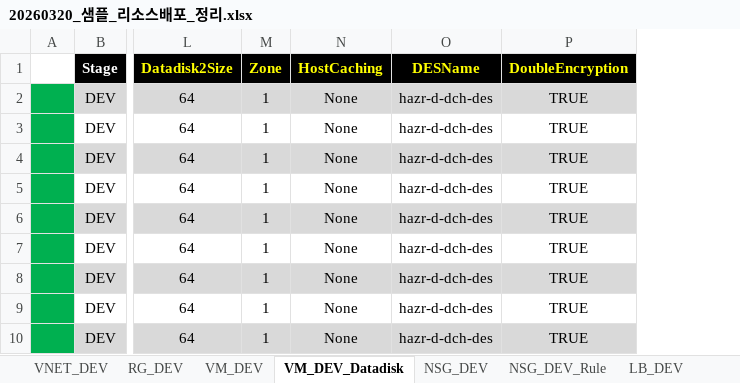
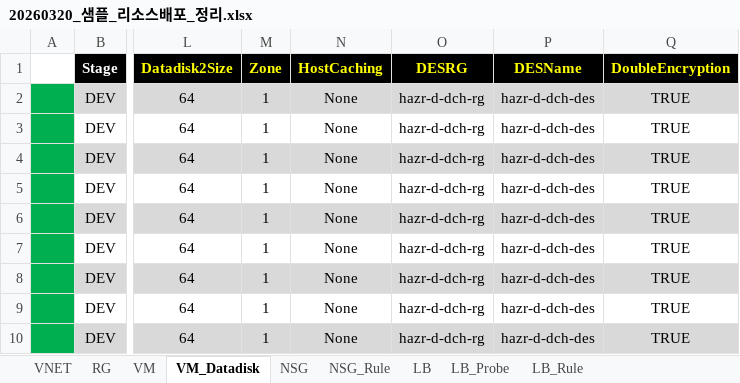
Before and after one commit to skpaek-git/hgi_resourceDeploy, an Excel workbook: 서버정보/20260320_샘플_리소스배포_정리.xlsx, sheet VM_Datadisk, drawn as a sheet; only a part is shown, gaps mark what is left out; values as stored, in another font and other column widths than the file's, no borders; the diff names each change by its address in the sheet, - before the commit and + after, or states it on an @@ line.

```diff
--- a/서버정보/20260320_샘플_리소스배포_정리.xlsx (sheet VM_Datadisk)
+++ b/서버정보/20260320_샘플_리소스배포_정리.xlsx (sheet VM_Datadisk)
-sheet tab: VNET_DEV
+sheet tab: VNET
-sheet tab: RG_DEV
+sheet tab: RG
-sheet tab: VM_DEV
+sheet tab: VM
-sheet tab: VM_DEV_Datadisk
+sheet tab: VM_Datadisk
-sheet tab: NSG_DEV
+sheet tab: NSG
-sheet tab: NSG_DEV_Rule
+sheet tab: NSG_Rule
-sheet tab: LB_DEV
+sheet tab: LB
+column O (DESRG), rows 2-10: all hazr-d-dch-rg
```
Also changed, not shown: sheet VM, other sheet tabs, 15 other files.
